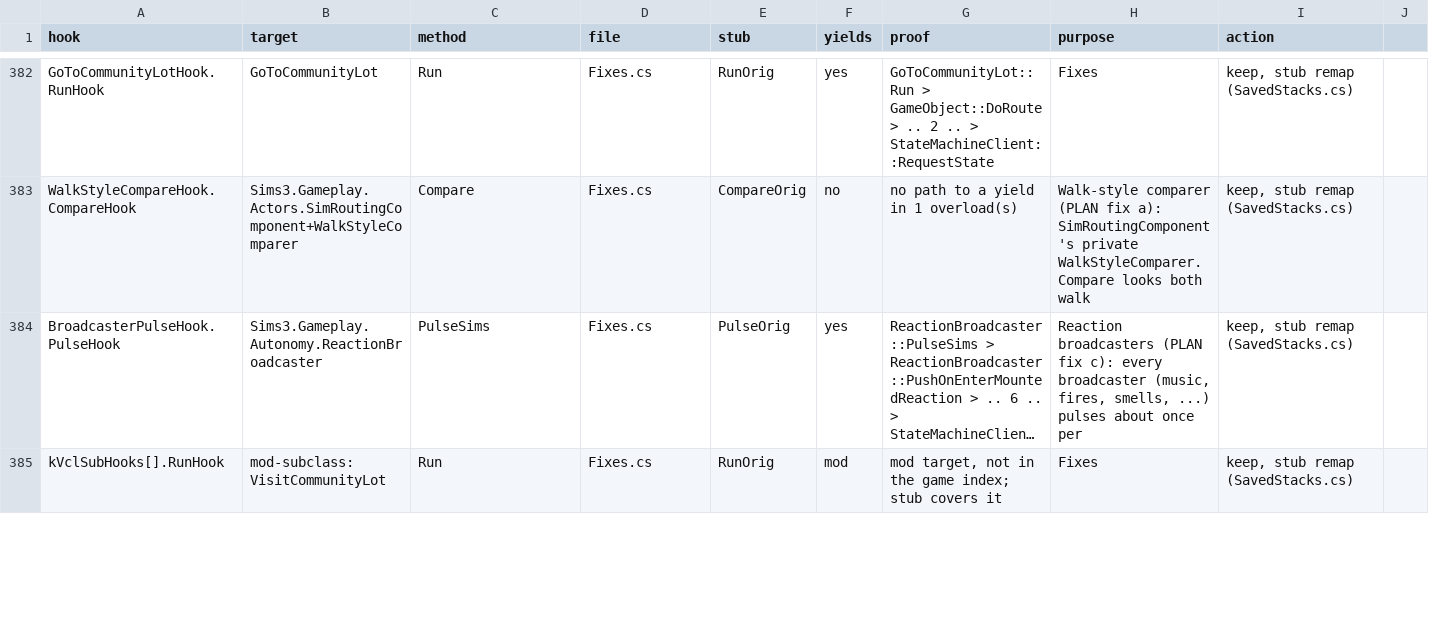
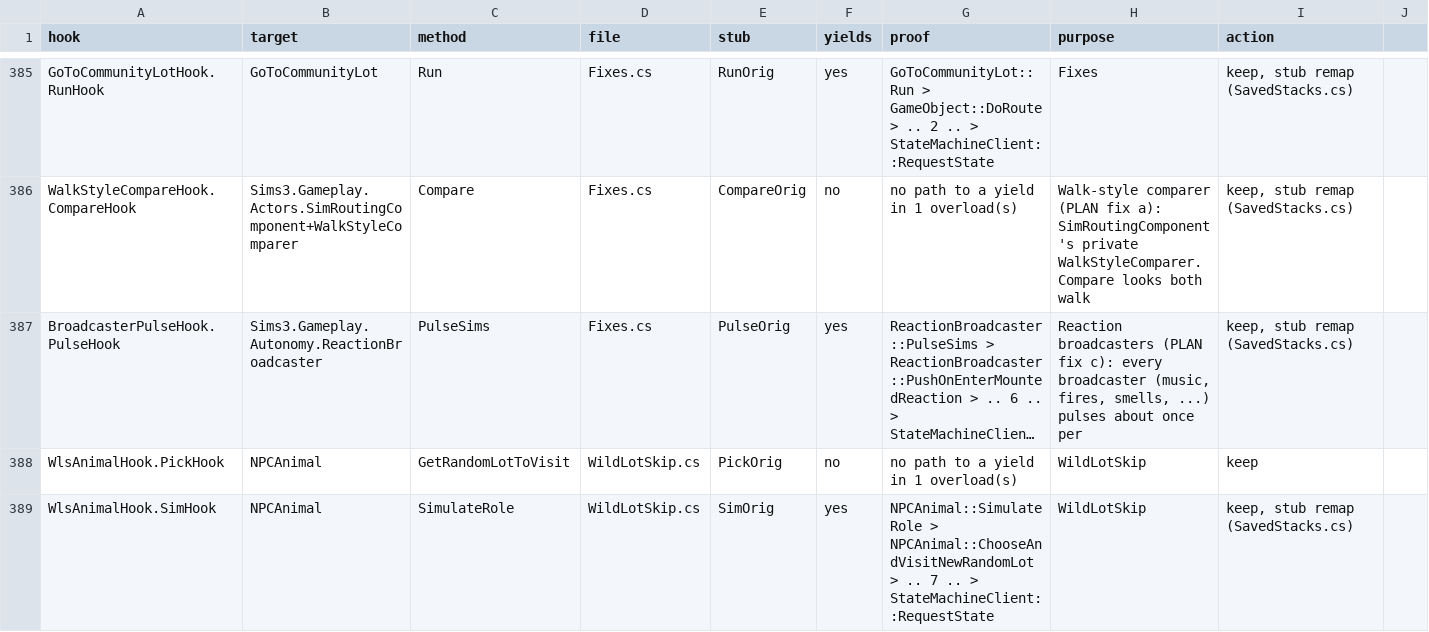
Before and after one commit to alexvixell35-stack/sims3-modernization, a CSV file: docs/data/swap-stack-audit.csv, drawn as a sheet; only a part is shown, gaps mark what is left out; the shorter side is filled out with more unchanged rows; long unchanged cells end in …; the diff covers the shown part only; the diff names each change by its address in the sheet, - before the commit and + after, or states it on an @@ line.

```diff
--- a/docs/data/swap-stack-audit.csv
+++ b/docs/data/swap-stack-audit.csv
+row 388: WlsAnimalHook.PickHook | NPCAnimal | GetRandomLotToVisit | WildLotSkip.cs | PickOrig | no | no path to a yield in 1 overload(s) | WildLotSkip | keep
+row 389: WlsAnimalHook.SimHook | NPCAnimal | SimulateRole | WildLotSkip.cs | SimOrig | yes | NPCAnimal::SimulateRole > NPCAnimal::ChooseAndVisitNewRandomLot > .. 7 .. > StateMachineClient::RequestState | WildLotSkip | keep, stub remap (SavedStacks.cs)
```
Also changed, not shown: 4 added rows elsewhere in this file, docs/data/gameplay-preconditions.csv, 35 other files.
